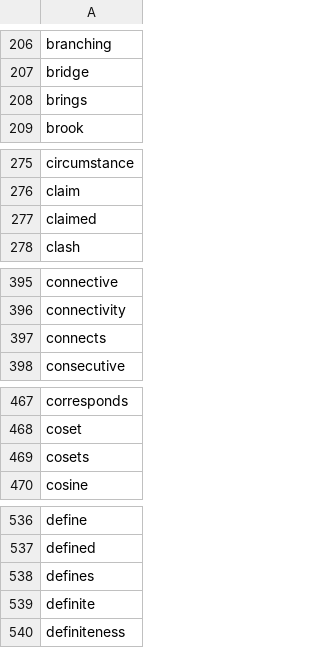
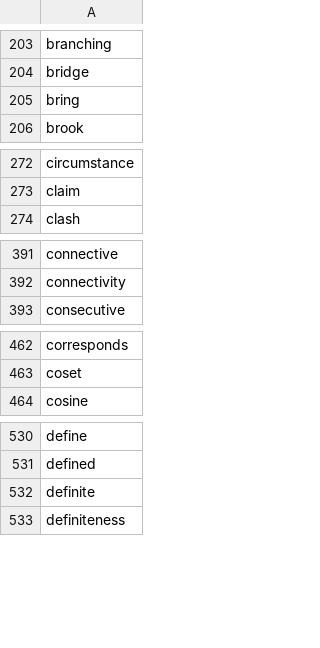
Before and after one commit to Admiraldesvl/math-core-word, a CSV file: wordlist.csv, drawn as a sheet; only a part is shown, gaps mark what is left out; the diff covers the shown part only.

```diff
--- a/wordlist.csv
+++ b/wordlist.csv
@@ -207,3 +204,3 @@ branching
 bridge
-brings
+bring
 brook
@@ -276,3 +273,2 @@ circumstance
 claim
-claimed
 clash
@@ -396,3 +392,2 @@ connective
 connectivity
-connects
 consecutive
@@ -468,3 +463,2 @@ corresponds
 coset
-cosets
 cosine
@@ -537,3 +531,2 @@ define
 defined
-defines
 definite
```
Also changed, not shown: 34 removed rows and 4 edited cells elsewhere in this file, 55 other files.
